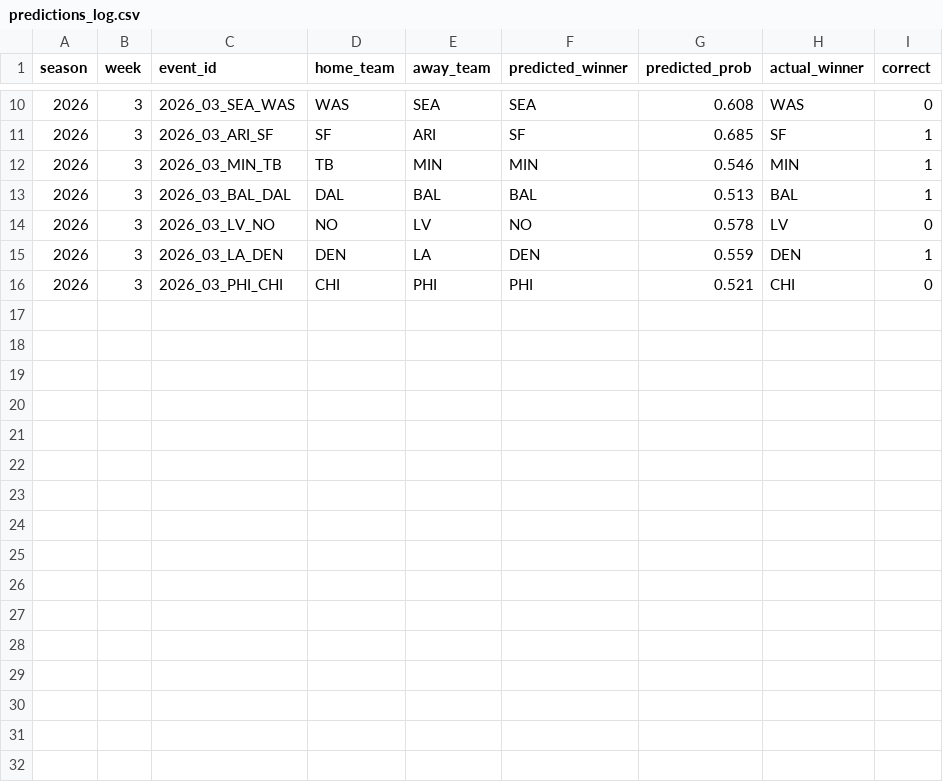
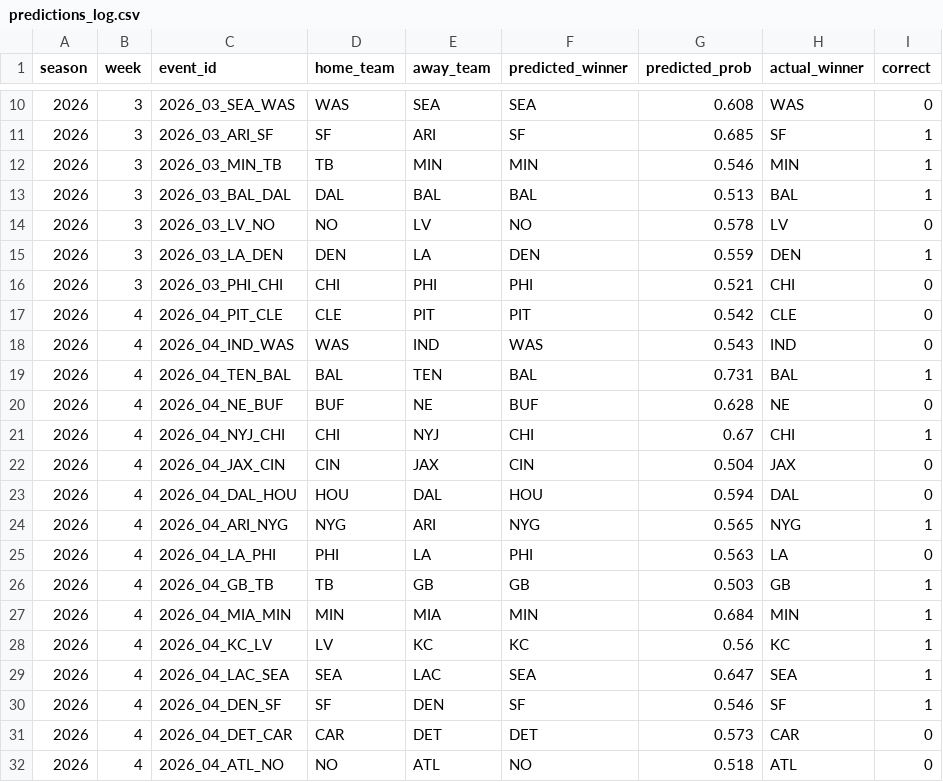
Before and after one commit to statsheetgeeks/nfl-elo-page, a CSV file: data/predictions_log.csv, drawn as a sheet; only a part is shown, gaps mark what is left out; the diff names each change by its address in the sheet, - before the commit and + after, or states it on an @@ line.

```diff
--- a/data/predictions_log.csv
+++ b/data/predictions_log.csv
+row 17: 2026 | 4 | 2026_04_PIT_CLE | CLE | PIT | PIT | 0.542 | CLE | 0
+row 18: 2026 | 4 | 2026_04_IND_WAS | WAS | IND | WAS | 0.543 | IND | 0
+row 19: 2026 | 4 | 2026_04_TEN_BAL | BAL | TEN | BAL | 0.731 | BAL | 1
+row 20: 2026 | 4 | 2026_04_NE_BUF | BUF | NE | BUF | 0.628 | NE | 0
+row 21: 2026 | 4 | 2026_04_NYJ_CHI | CHI | NYJ | CHI | 0.67 | CHI | 1
+row 22: 2026 | 4 | 2026_04_JAX_CIN | CIN | JAX | CIN | 0.504 | JAX | 0
+row 23: 2026 | 4 | 2026_04_DAL_HOU | HOU | DAL | HOU | 0.594 | DAL | 0
+row 24: 2026 | 4 | 2026_04_ARI_NYG | NYG | ARI | NYG | 0.565 | NYG | 1
+row 25: 2026 | 4 | 2026_04_LA_PHI | PHI | LA | PHI | 0.563 | LA | 0
+row 26: 2026 | 4 | 2026_04_GB_TB | TB | GB | GB | 0.503 | GB | 1
+row 27: 2026 | 4 | 2026_04_MIA_MIN | MIN | MIA | MIN | 0.684 | MIN | 1
+row 28: 2026 | 4 | 2026_04_KC_LV | LV | KC | KC | 0.56 | KC | 1
+row 29: 2026 | 4 | 2026_04_LAC_SEA | SEA | LAC | SEA | 0.647 | SEA | 1
+row 30: 2026 | 4 | 2026_04_DEN_SF | SF | DEN | SF | 0.546 | SF | 1
+row 31: 2026 | 4 | 2026_04_DET_CAR | CAR | DET | DET | 0.573 | CAR | 0
+row 32: 2026 | 4 | 2026_04_ATL_NO | NO | ATL | NO | 0.518 | ATL | 0
```
Also changed, not shown: data/games_history.csv, 5 other files.
